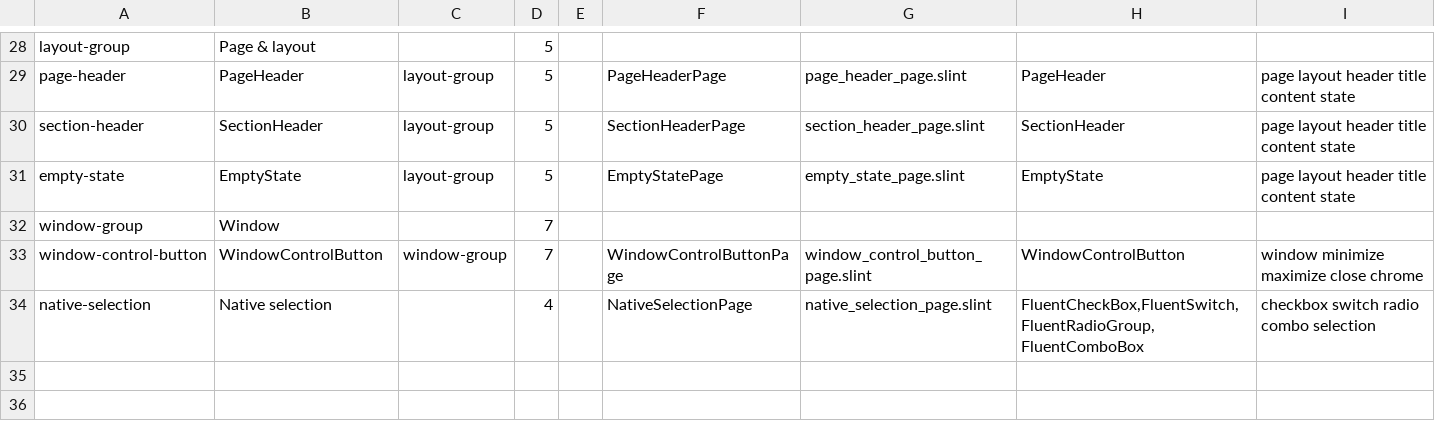
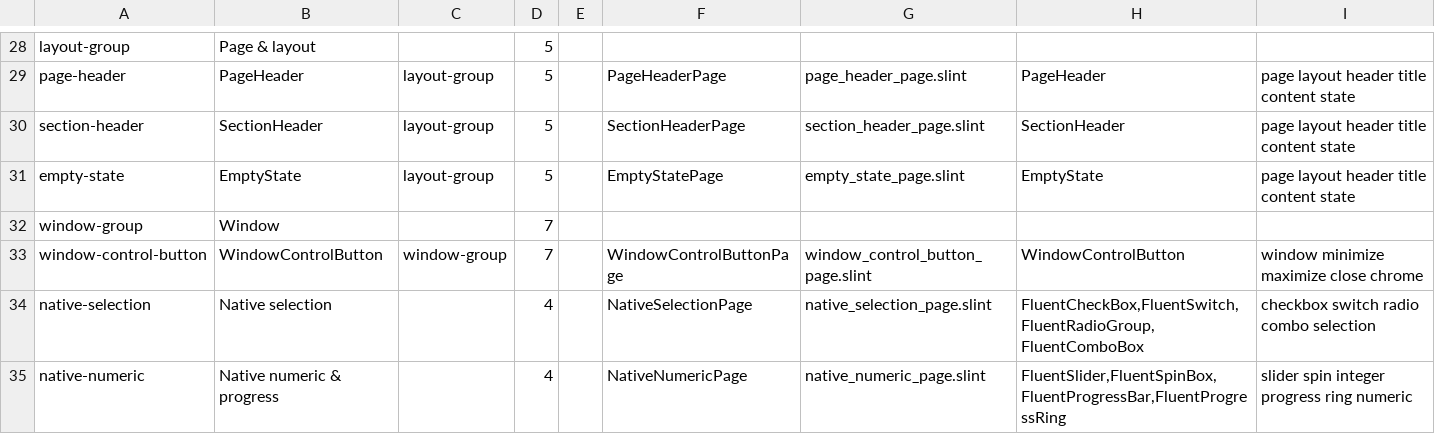
Before and after one commit to wadaxiyang/Quadrant-Kit, a TSV file: gallery/catalog.tsv, drawn as a sheet; only a part is shown, gaps mark what is left out; the diff names each change by its address in the sheet, - before the commit and + after, or states it on an @@ line.

Commit message:
feat: add native numeric and bounded progress controls (P4B)

```diff
--- a/gallery/catalog.tsv
+++ b/gallery/catalog.tsv
+row 35: native-numeric | Native numeric & progress |  | 4 |  | NativeNumericPage | native_numeric_page.slint | FluentSlider,FluentSpinBox,FluentProgressBar,FluentProgressRing | slider spin integer progress ring numeric
```
Also changed, not shown: 22 other files.
